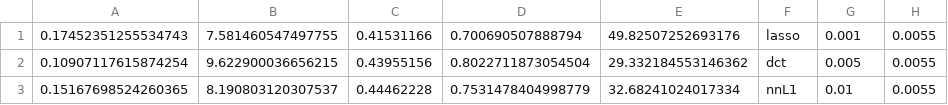
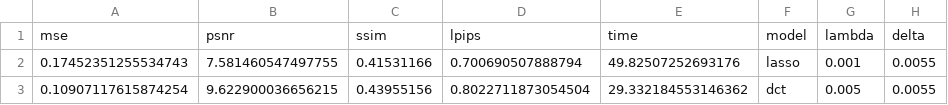
Before and after one commit to ikhemakhem/DiffuserCam, a CSV file: all_metrics_flickrdata.csv, drawn as a sheet; only a part is shown; the shorter side is filled out with more unchanged rows; the diff names each change by its address in the sheet, - before the commit and + after, or states it on an @@ line.

Commit message:
correct huber metrics plot

```diff
--- a/all_metrics_flickrdata.csv
+++ b/all_metrics_flickrdata.csv
+row 1: mse | psnr | ssim | lpips | time | model | lambda | delta
```
Also changed, not shown: 3 other files.
